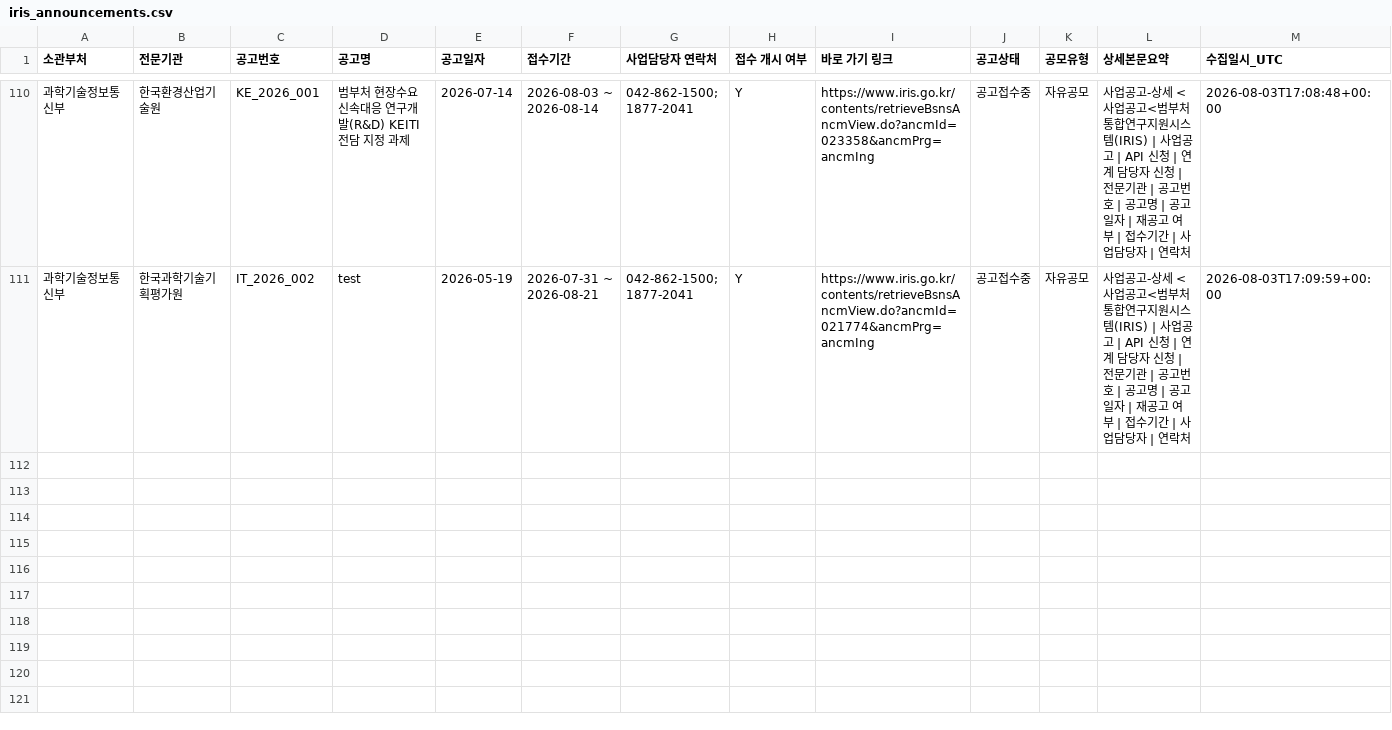
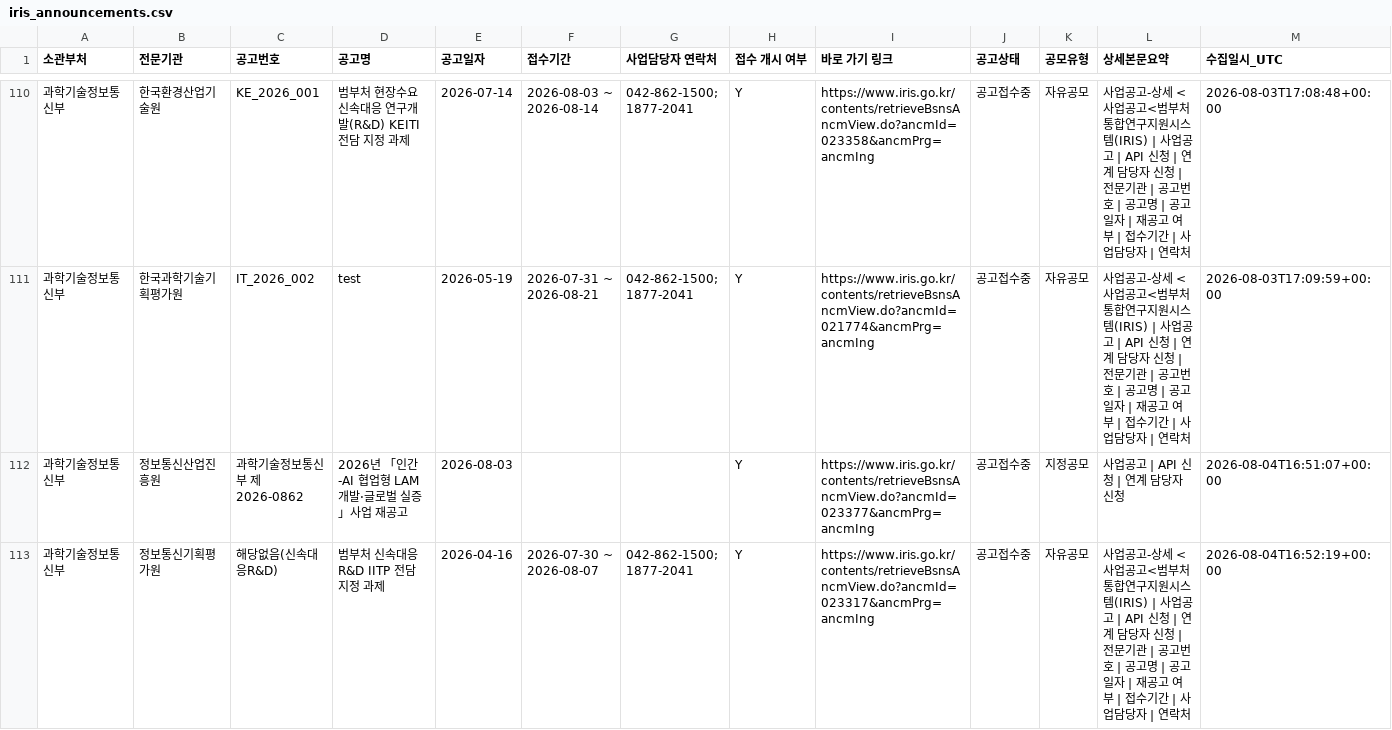
Before and after one commit to dslab-aict/iris-rnd-monitor, a CSV file: data/iris_announcements.csv, drawn as a sheet; only a part is shown, gaps mark what is left out; rows hold the shown columns only; the diff names each change by its address in the sheet, - before the commit and + after, or states it on an @@ line.

```diff
--- a/data/iris_announcements.csv
+++ b/data/iris_announcements.csv
+row 112: 과학기술정보통신부 | 정보통신산업진흥원 | 과학기술정보통신부 제2026-0862 | 2026년 「인간-AI 협업형 LAM 개발·글로벌 실증 」사업 재공고 | 2026-08-03 |  |  | Y | https://www.iris.go.kr/contents/retrieveBsnsAncmView.do?ancmId=023377&ancmPrg=ancmIng | 공고접수중 | 지정공모 | 사업공고 | API 신청 | 연계 담당자 신청 | 2026-08-04T16:51:07+00:00
+row 113: 과학기술정보통신부 | 정보통신기획평가원 | 해당없음(신속대응R&D) | 범부처 신속대응 R&D IITP 전담 지정 과제 | 2026-04-16 | 2026-07-30 ~ 2026-08-07 | 042-862-1500; 1877-2041 | Y | https://www.iris.go.kr/contents/retrieveBsnsAncmView.do?ancmId=023317&ancmPrg=ancmIng | 공고접수중 | 자유공모 | 사업공고-상세 < 사업공고<범부처통합연구지원시스템(IRIS) | 사업공고 | API 신청 | 연계 담당자 신청 | 전문기관 | 공고번호 | 공고명 | 공고일자 | 재공고 여부 | 접수기간 | 사업담당자 | 연락처 | 2026-08-04T16:52:19+00:00
```
